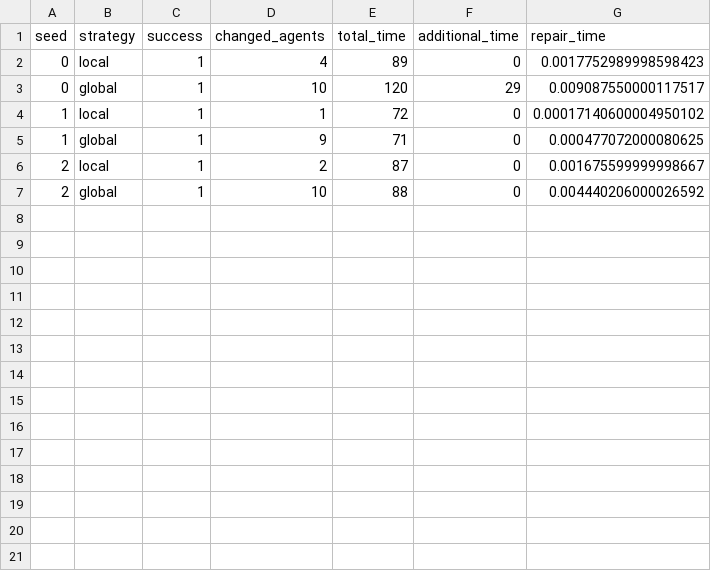
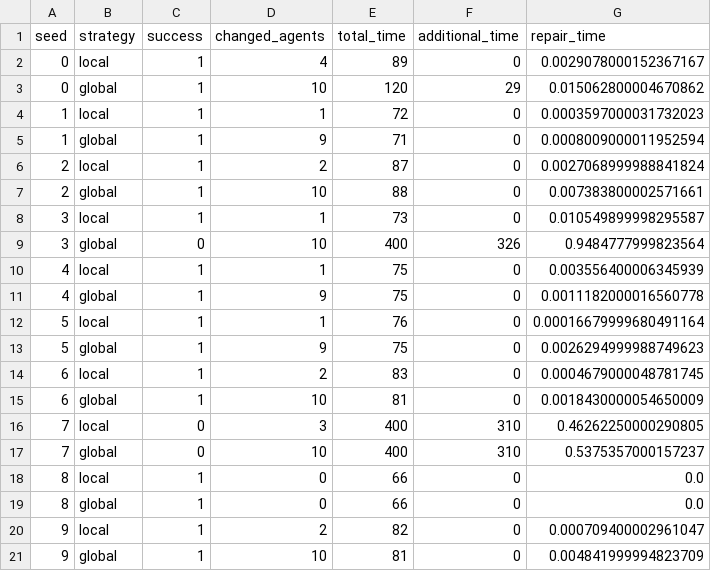
Before and after one commit to dheeraj-6904/AutoSysAssignment, a CSV file: results/csv/baseline_comparison_results.csv, drawn as a sheet.

```diff
--- a/results/csv/baseline_comparison_results.csv
+++ b/results/csv/baseline_comparison_results.csv
@@ -1,7 +1,21 @@
 seed,strategy,success,changed_agents,total_time,additional_time,repair_time
-0,local,1,4,89,0,0.0017752989998598423
-0,global,1,10,120,29,0.009087550000117517
-1,local,1,1,72,0,0.00017140600004950102
-1,global,1,9,71,0,0.000477072000080625
-2,local,1,2,87,0,0.001675599999998667
-2,global,1,10,88,0,0.004440206000026592
+0,local,1,4,89,0,0.0029078000152367167
+0,global,1,10,120,29,0.015062800004670862
+1,local,1,1,72,0,0.0003597000031732023
+1,global,1,9,71,0,0.0008009000011952594
+2,local,1,2,87,0,0.0027068999988841824
+2,global,1,10,88,0,0.007383800002571661
+3,local,1,1,73,0,0.010549899998295587
+3,global,0,10,400,326,0.9484777999823564
+4,local,1,1,75,0,0.003556400006345939
+4,global,1,9,75,0,0.0011182000016560778
+5,local,1,1,76,0,0.00016679999680491164
+5,global,1,9,75,0,0.0026294999988749623
+6,local,1,2,83,0,0.0004679000048781745
+6,global,1,10,81,0,0.0018430000054650009
+7,local,0,3,400,310,0.46262250000290805
+7,global,0,10,400,310,0.5375357000157237
+8,local,1,0,66,0,0.0
+8,global,1,0,66,0,0.0
+9,local,1,2,82,0,0.000709400002961047
+9,global,1,10,81,0,0.004841999994823709
```
Also changed, not shown: results/csv/agent_count_results.csv, results/csv/disruption_results.csv, 11 other files.
